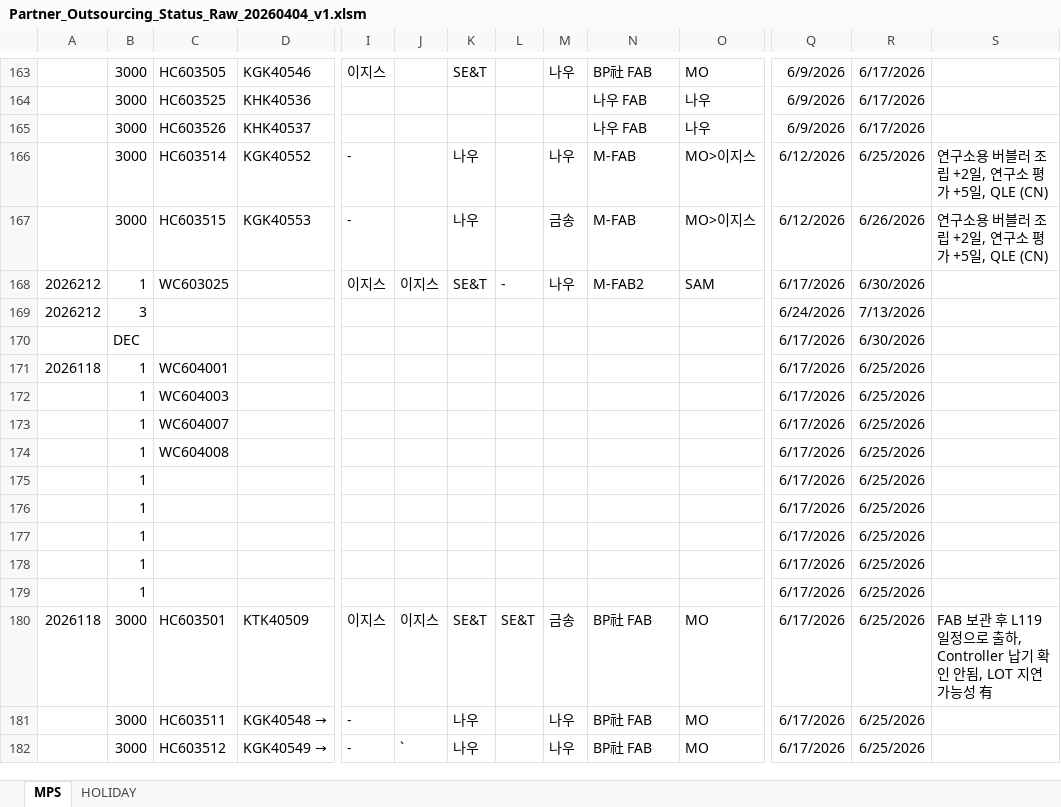
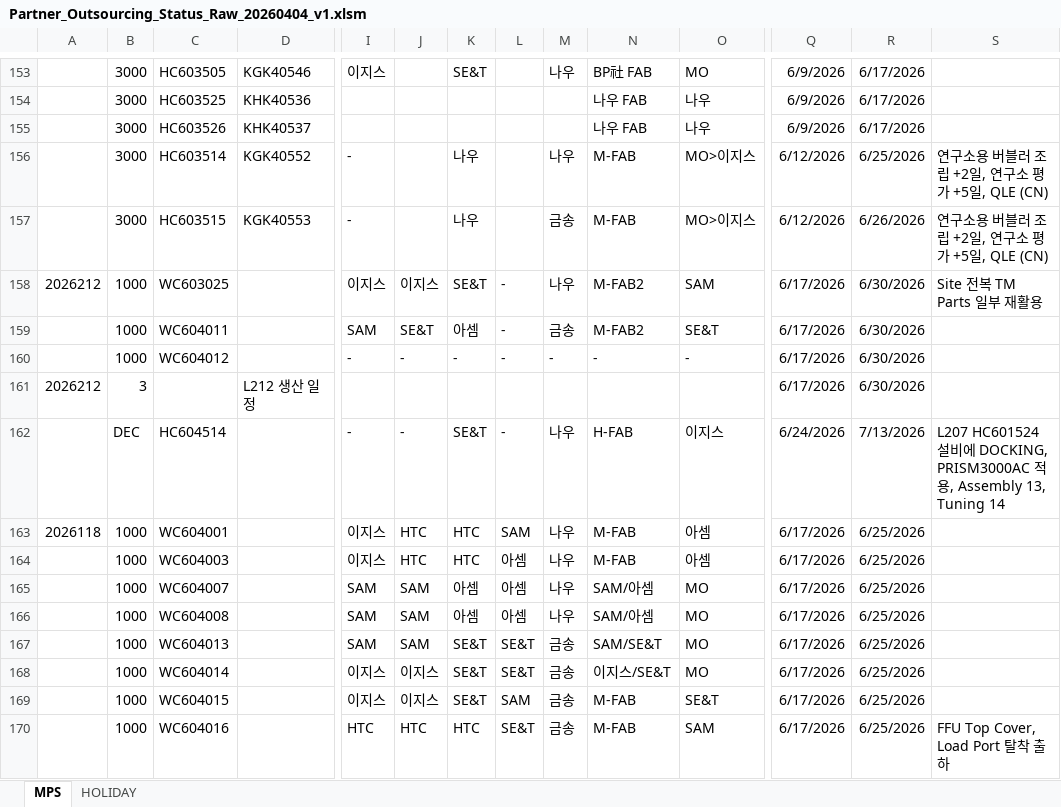
Before and after one commit to dennisyun017-art/Partner_Outsourcing_Status, an Excel workbook: data/Raw/Partner_Outsourcing_Status_Raw_20260404_v1.xlsm, sheet MPS, drawn as a sheet; only a part is shown, gaps mark what is left out; the shorter side is filled out with more unchanged rows; values as stored, in another font and other column widths than the file's, no borders; removed rows and columns are numbered as before the commit, all else as after; rows hold the shown columns only; the diff covers the shown part only; the diff names each change by its address in the sheet, - before the commit and + after, or states it on an @@ line.

```diff
--- a/data/Raw/Partner_Outsourcing_Status_Raw_20260404_v1.xlsm (sheet MPS)
+++ b/data/Raw/Partner_Outsourcing_Status_Raw_20260404_v1.xlsm (sheet MPS)
-B158: 1
+B158: 1000
-S158: (empty)
+S158: Site 전복 TM Parts 일부 재활용
+row 159:  | 1000 | WC604011 |  | SAM | SE&T | 아셈 | - | 금송 | M-FAB2 | SE&T | 6/17/2026 | 6/30/2026
+row 160:  | 1000 | WC604012 |  | - | - | - | - | - | - | - | 6/17/2026 | 6/30/2026
-D161: (empty)
+D161: L212 생산 일정
-Q161: 6/24/2026
+Q161: 6/17/2026
-R161: 7/13/2026
+R161: 6/30/2026
-row 170:  | DEC |  |  |  |  |  |  |  |  |  | 6/17/2026 | 6/30/2026
+row 162:  | DEC | HC604514 |  | - | - | SE&T | - | 나우 | H-FAB | 이지스 | 6/24/2026 | 7/13/2026 | L207 HC601524 설비에 DOCKING, PRISM3000AC 적용, Assembly 13, Tuning 14
-B163:B166: 1
+B163:B166: 1000
-I163:I164: (empty)
+I163:I164: 이지스
-J163:J164: (empty)
+J163:J164: HTC
-K163:K164: (empty)
+K163:K164: HTC
-L163: (empty)
+L163: SAM
-M163:M166: (empty)
+M163:M166: 나우
-N163:N164: (empty)
+N163:N164: M-FAB
-O163:O164: (empty)
+O163:O164: 아셈
-L164:L166: (empty)
+L164:L166: 아셈
-I165:I166: (empty)
+I165:I166: SAM
-J165:J166: (empty)
+J165:J166: SAM
-K165:K166: (empty)
+K165:K166: 아셈
-N165:N166: (empty)
+N165:N166: SAM/아셈
-O165:O166: (empty)
+O165:O166: MO
-row 175:  | 1 |  |  |  |  |  |  |  |  |  | 6/17/2026 | 6/25/2026
-row 176:  | 1 |  |  |  |  |  |  |  |  |  | 6/17/2026 | 6/25/2026
-row 177:  | 1 |  |  |  |  |  |  |  |  |  | 6/17/2026 | 6/25/2026
-row 178:  | 1 |  |  |  |  |  |  |  |  |  | 6/17/2026 | 6/25/2026
-row 179:  | 1 |  |  |  |  |  |  |  |  |  | 6/17/2026 | 6/25/2026
+row 167:  | 1000 | WC604013 |  | SAM | SAM | SE&T | SE&T | 금송 | SAM/SE&T | MO | 6/17/2026 | 6/25/2026
+row 168:  | 1000 | WC604014 |  | 이지스 | 이지스 | SE&T | SE&T | 금송 | 이지스/SE&T | MO | 6/17/2026 | 6/25/2026
+row 169:  | 1000 | WC604015 |  | 이지스 | 이지스 | SE&T | SAM | 금송 | M-FAB | SE&T | 6/17/2026 | 6/25/2026
+row 170:  | 1000 | WC604016 |  | HTC | HTC | HTC | SE&T | 금송 | M-FAB | SAM | 6/17/2026 | 6/25/2026 | FFU Top Cover, Load Port 탈착 출하
```
Also changed, not shown: 21 added rows, 44 removed rows and 106 edited cells elsewhere in this sheet, 5 other files.
